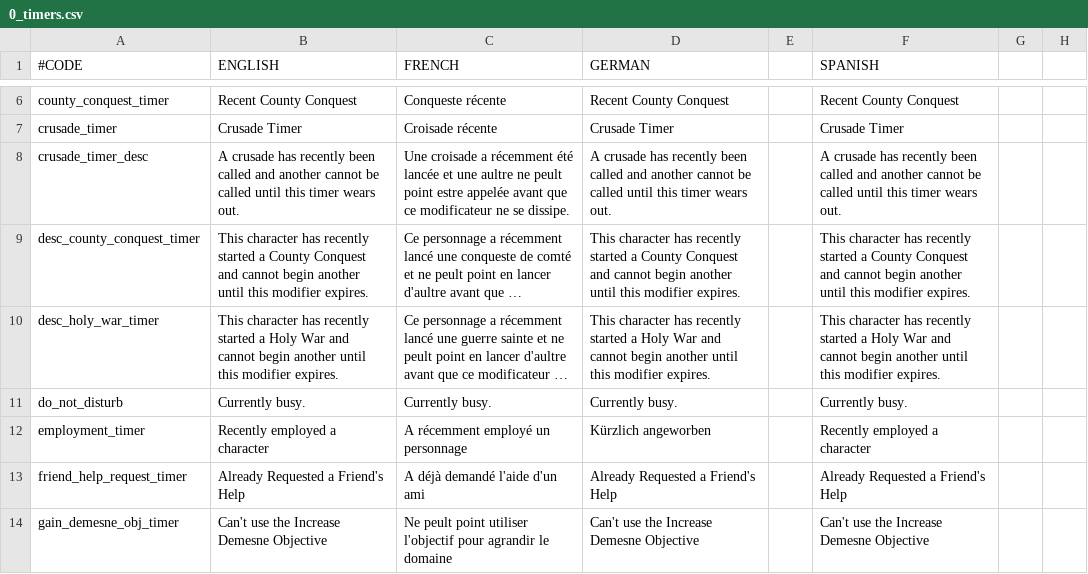
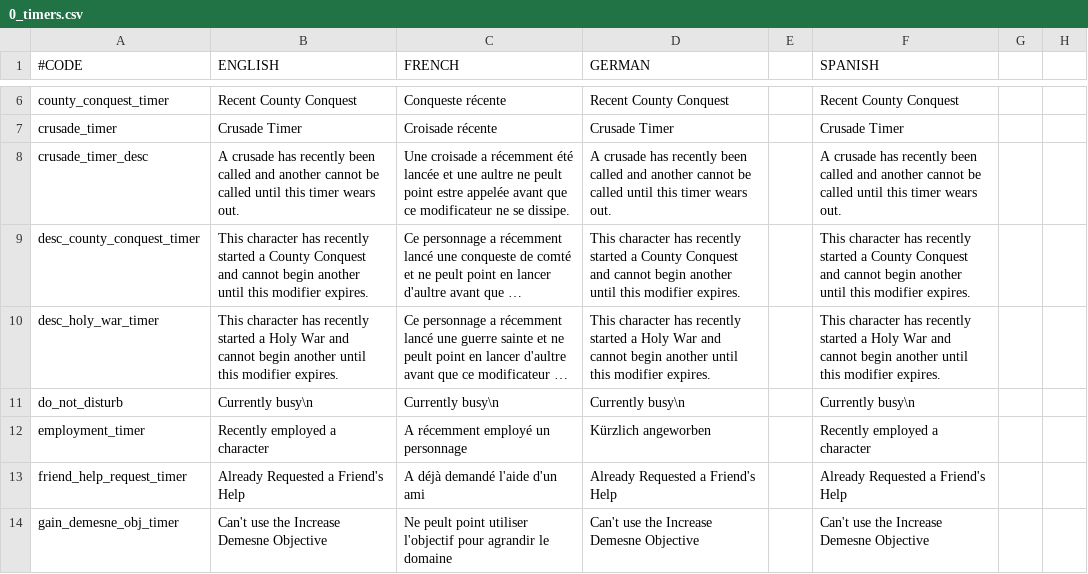
Before and after one commit to ck2plus/CK2Plus, a CSV file: CK2Plus/localisation/0_timers.csv, drawn as a sheet; only a part is shown, gaps mark what is left out; long unchanged cells end in …; the diff names each change by its address in the sheet, - before the commit and + after, or states it on an @@ line.

```diff
--- a/CK2Plus/localisation/0_timers.csv
+++ b/CK2Plus/localisation/0_timers.csv
-B11 (ENGLISH): Currently busy.
+B11 (ENGLISH): Currently busy\n
-C11 (FRENCH): Currently busy.
+C11 (FRENCH): Currently busy\n
-D11 (GERMAN): Currently busy.
+D11 (GERMAN): Currently busy\n
-F11 (SPANISH): Currently busy.
+F11 (SPANISH): Currently busy\n
```
Also changed, not shown: 25 other files.
